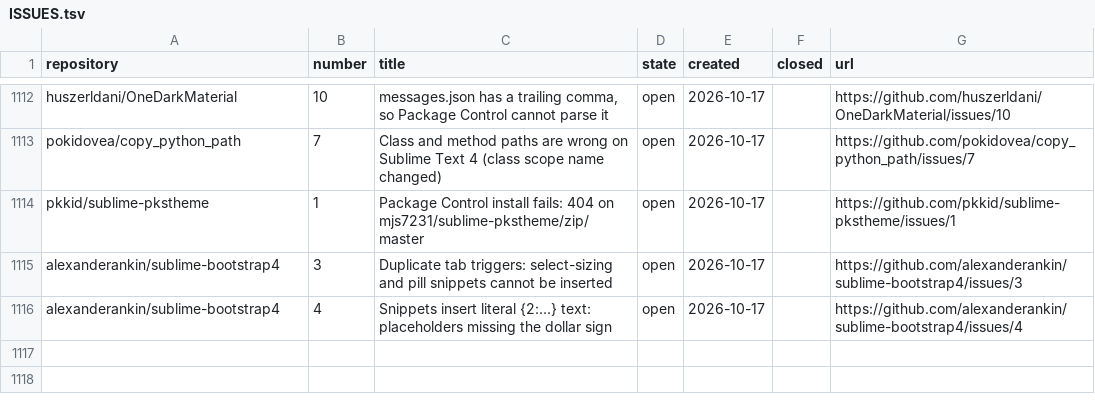
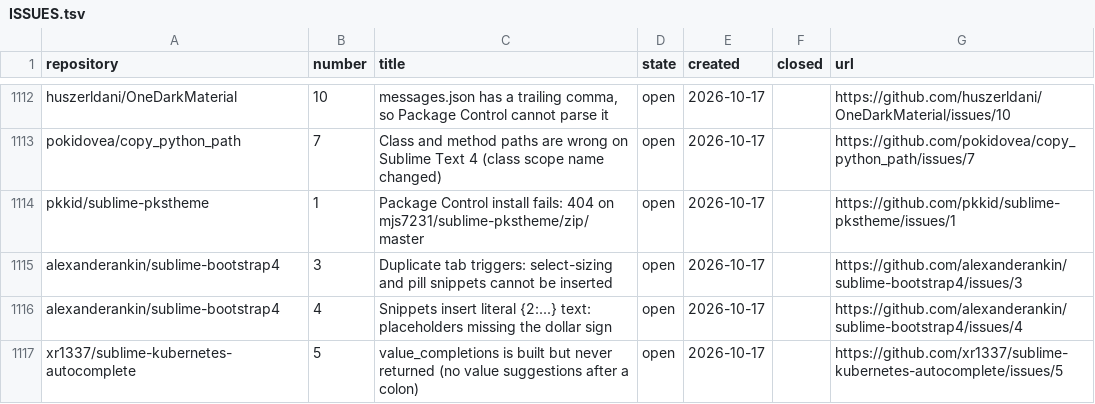
Before and after one commit to dpc00/sublime-package-audit, a TSV file: ISSUES.tsv, drawn as a sheet; only a part is shown, gaps mark what is left out; the diff names each change by its address in the sheet, - before the commit and + after, or states it on an @@ line.

```diff
--- a/ISSUES.tsv
+++ b/ISSUES.tsv
+row 1117: xr1337/sublime-kubernetes-autocomplete | 5 | value_completions is built but never returned (no value suggestions after a colon) | open | 2026-10-17 |  | https://github.com/xr1337/sublime-kubernetes-autocomplete/issues/5
```
Also changed, not shown: RESULTS.tsv, 1 other file.
